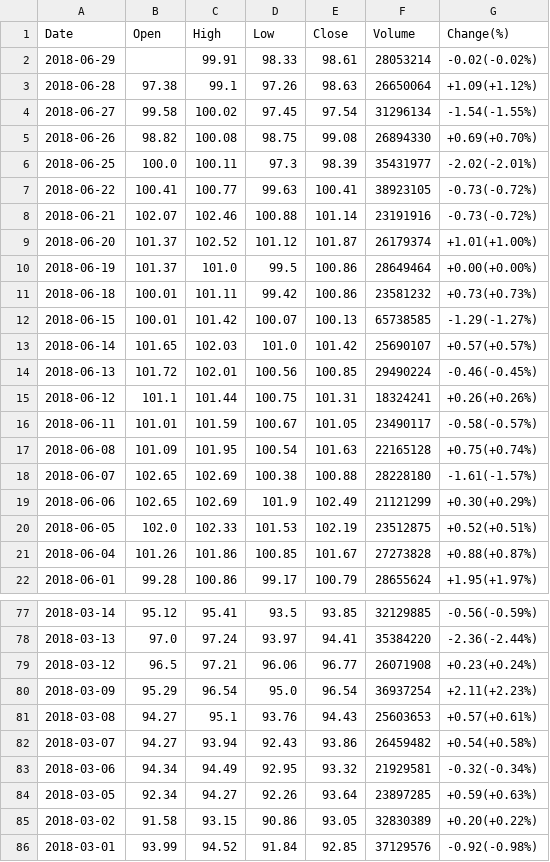
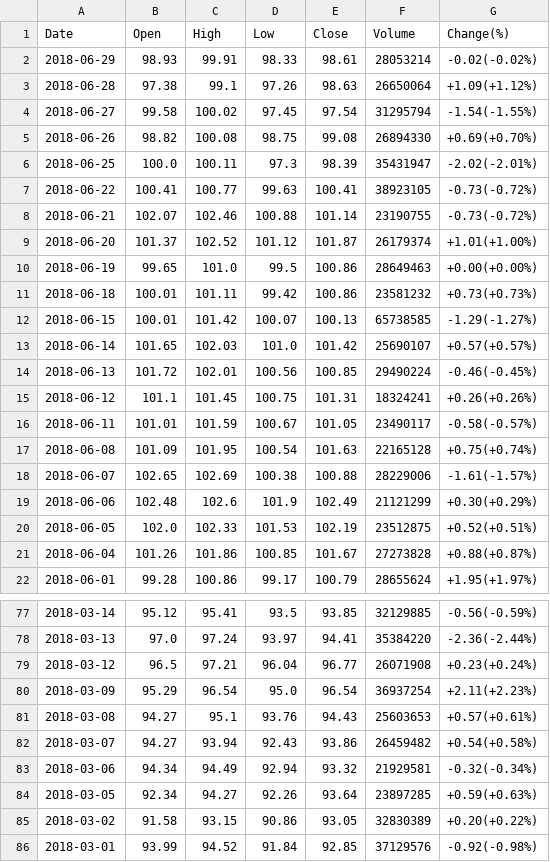
Before and after one commit to abhie-lp/FINANCE_PROJECT, a CSV file: MSFT_data.csv, drawn as a sheet; only a part is shown, gaps mark what is left out; the diff covers the shown part only.

Commit message:
Latest stock data

```diff
--- a/MSFT_data.csv
+++ b/MSFT_data.csv
@@ -1,11 +1,11 @@
 Date,Open,High,Low,Close,Volume,Change(%)
-2018-06-29,,99.91,98.33,98.61,28053214,-0.02(-0.02%)
+2018-06-29,98.93,99.91,98.33,98.61,28053214,-0.02(-0.02%)
 2018-06-28,97.38,99.1,97.26,98.63,26650064,+1.09(+1.12%)
-2018-06-27,99.58,100.02,97.45,97.54,31296134,-1.54(-1.55%)
+2018-06-27,99.58,100.02,97.45,97.54,31295794,-1.54(-1.55%)
 2018-06-26,98.82,100.08,98.75,99.08,26894330,+0.69(+0.70%)
-2018-06-25,100.0,100.11,97.3,98.39,35431977,-2.02(-2.01%)
+2018-06-25,100.0,100.11,97.3,98.39,35431947,-2.02(-2.01%)
 2018-06-22,100.41,100.77,99.63,100.41,38923105,-0.73(-0.72%)
-2018-06-21,102.07,102.46,100.88,101.14,23191916,-0.73(-0.72%)
+2018-06-21,102.07,102.46,100.88,101.14,23190755,-0.73(-0.72%)
 2018-06-20,101.37,102.52,101.12,101.87,26179374,+1.01(+1.00%)
-2018-06-19,101.37,101.0,99.5,100.86,28649464,+0.00(+0.00%)
+2018-06-19,99.65,101.0,99.5,100.86,28649463,+0.00(+0.00%)
 2018-06-18,100.01,101.11,99.42,100.86,23581232,+0.73(+0.73%)
@@ -14,7 +14,7 @@ Date,Open,High,Low,Close,Volume,Change(%)
 2018-06-13,101.72,102.01,100.56,100.85,29490224,-0.46(-0.45%)
-2018-06-12,101.1,101.44,100.75,101.31,18324241,+0.26(+0.26%)
+2018-06-12,101.1,101.45,100.75,101.31,18324241,+0.26(+0.26%)
 2018-06-11,101.01,101.59,100.67,101.05,23490117,-0.58(-0.57%)
 2018-06-08,101.09,101.95,100.54,101.63,22165128,+0.75(+0.74%)
-2018-06-07,102.65,102.69,100.38,100.88,28228180,-1.61(-1.57%)
-2018-06-06,102.65,102.69,101.9,102.49,21121299,+0.30(+0.29%)
+2018-06-07,102.65,102.69,100.38,100.88,28229006,-1.61(-1.57%)
+2018-06-06,102.48,102.6,101.9,102.49,21121299,+0.30(+0.29%)
 2018-06-05,102.0,102.33,101.53,102.19,23512875,+0.52(+0.51%)
@@ -78,3 +78,3 @@ Date,Open,High,Low,Close,Volume,Change(%)
 2018-03-13,97.0,97.24,93.97,94.41,35384220,-2.36(-2.44%)
-2018-03-12,96.5,97.21,96.06,96.77,26071908,+0.23(+0.24%)
+2018-03-12,96.5,97.21,96.04,96.77,26071908,+0.23(+0.24%)
 2018-03-09,95.29,96.54,95.0,96.54,36937254,+2.11(+2.23%)
@@ -82,3 +82,3 @@ Date,Open,High,Low,Close,Volume,Change(%)
 2018-03-07,94.27,93.94,92.43,93.86,26459482,+0.54(+0.58%)
-2018-03-06,94.34,94.49,92.95,93.32,21929581,-0.32(-0.34%)
+2018-03-06,94.34,94.49,92.94,93.32,21929581,-0.32(-0.34%)
 2018-03-05,92.34,94.27,92.26,93.64,23897285,+0.59(+0.63%)
```
Also changed, not shown: 37 edited cells elsewhere in this file.
